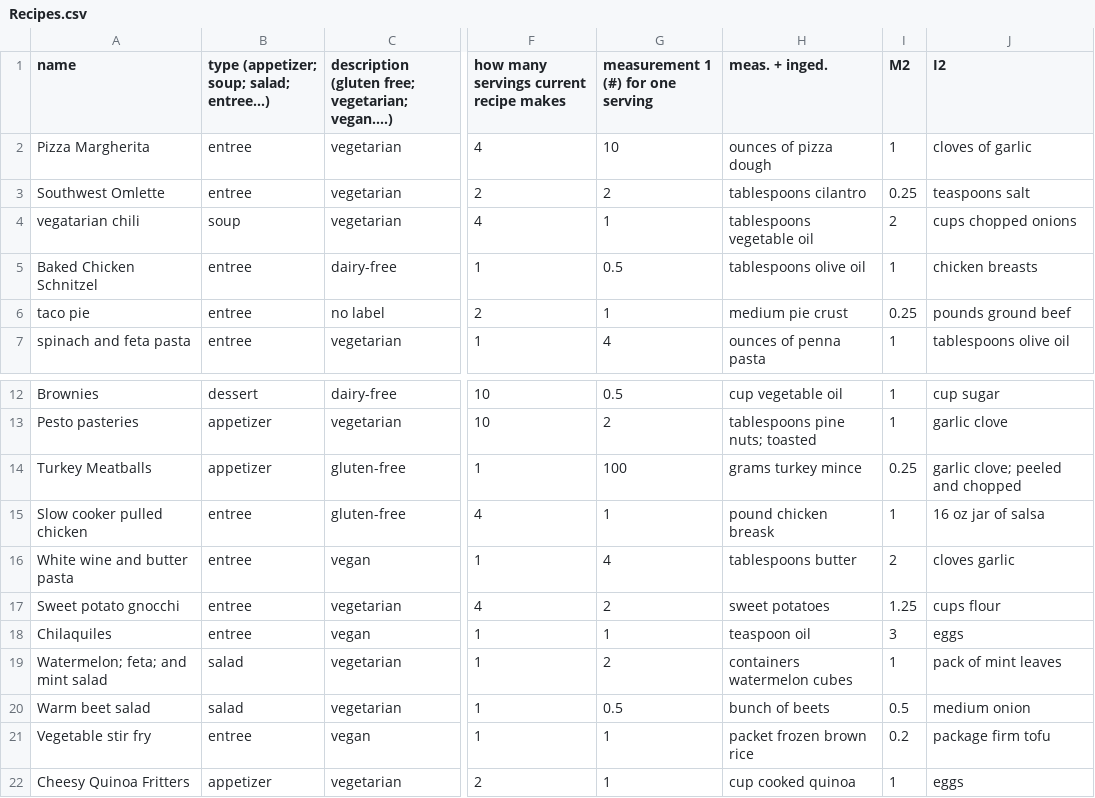
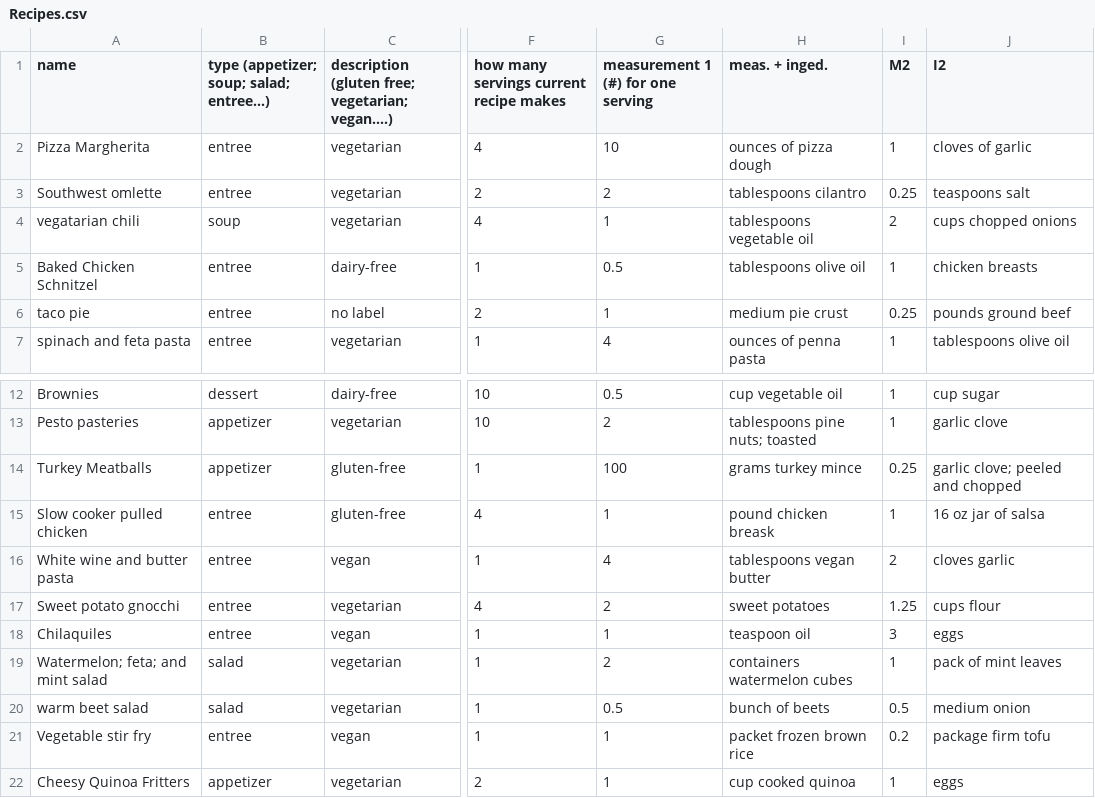
Before and after one commit to gpretekin101/Cs11a-FinalProject, a CSV file: Recipes.csv, drawn as a sheet; only a part is shown, gaps mark what is left out; the diff names each change by its address in the sheet, - before the commit and + after, or states it on an @@ line.

```diff
--- a/Recipes.csv
+++ b/Recipes.csv
-A3 (name): Southwest Omlette
+A3 (name): Southwest omlette
-H16 (meas. + inged.): tablespoons butter
+H16 (meas. + inged.): tablespoons vegan butter
-A20 (name): Warm beet salad
+A20 (name): warm beet salad
```
Also changed, not shown: 1 other file.
